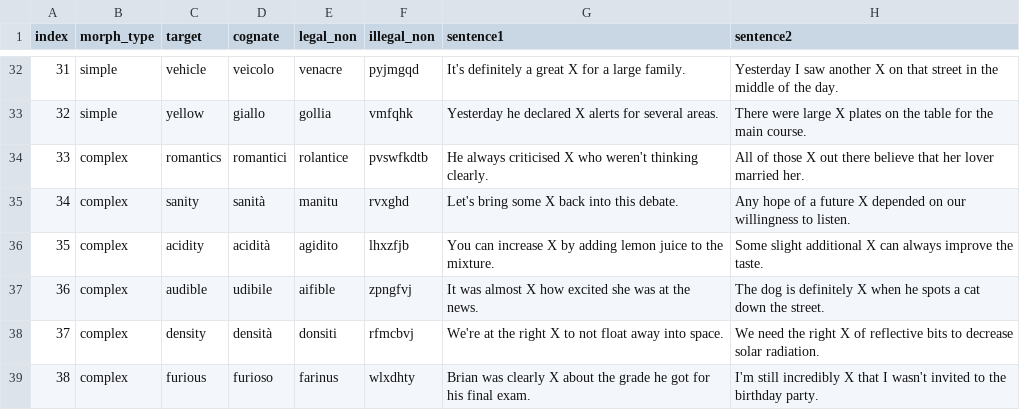
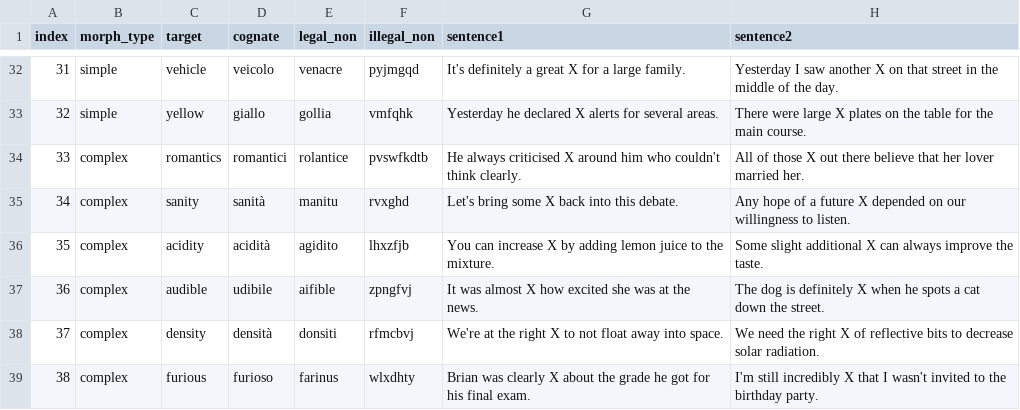
Before and after one commit to aliebeltsissa/bilingualboundary, a CSV file: stimuli/experiment_stim.csv, drawn as a sheet; only a part is shown, gaps mark what is left out.

Commit message:
Adaptation to manually input sbj stim list

```diff
--- a/stimuli/experiment_stim.csv
+++ b/stimuli/experiment_stim.csv
@@ -33,3 +33,3 @@
 32,simple,yellow,giallo,gollia,vmfqhk,Yesterday he declared X alerts for several areas.,There were large X plates on the table for the main course.
-33,complex,romantics,romantici,rolantice,pvswfkdtb,He always criticised X who weren't thinking clearly.,All of those X out there believe that her lover married her.
+33,complex,romantics,romantici,rolantice,pvswfkdtb,He always criticised X around him who couldn't think clearly.,All of those X out there believe that her lover married her.
 34,complex,sanity,sanità,manitu,rvxghd,Let's bring some X back into this debate.,Any hope of a future X depended on our willingness to listen.
```
Also changed, not shown: stimuli/full_sentences.csv, 6 other files.
